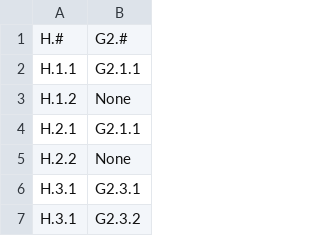
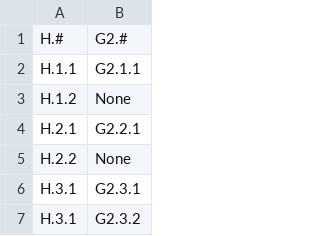
Before and after one commit to STRAST-UPM/ai_requirements_generation_rr, a CSV file: results/analysis/relations/completeness/h_to_g2.csv, drawn as a sheet; only a part is shown.

```diff
--- a/results/analysis/relations/completeness/h_to_g2.csv
+++ b/results/analysis/relations/completeness/h_to_g2.csv
@@ -3,3 +3,3 @@ H.1.1,G2.1.1
 H.1.2,None
-H.2.1,G2.1.1
+H.2.1,G2.2.1
 H.2.2,None
```
